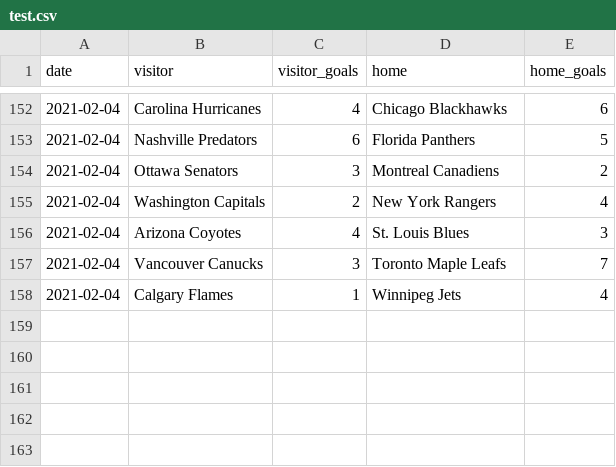
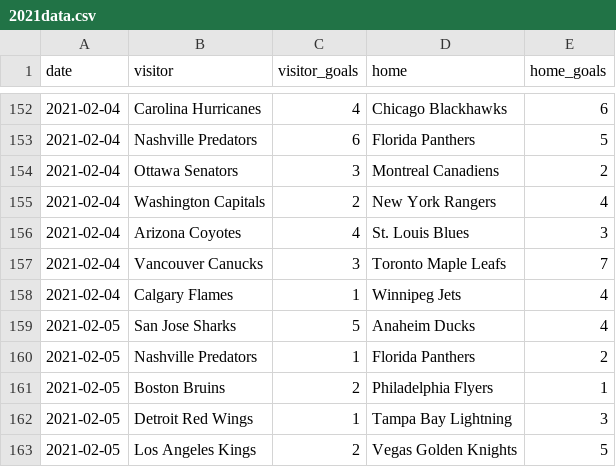
Before and after one commit to jewbetcha/hockey-nerds, a CSV file: sample-data/2021data.csv (was sample-data/test.csv), drawn as a sheet; only a part is shown, gaps mark what is left out; the diff names each change by its address in the sheet, - before the commit and + after, or states it on an @@ line.

```diff
--- a/sample-data/test.csv
+++ b/sample-data/2021data.csv
+row 159: 2021-02-05 | San Jose Sharks | 5 | Anaheim Ducks | 4
+row 160: 2021-02-05 | Nashville Predators | 1 | Florida Panthers | 2
+row 161: 2021-02-05 | Boston Bruins | 2 | Philadelphia Flyers | 1
+row 162: 2021-02-05 | Detroit Red Wings | 1 | Tampa Bay Lightning | 3
+row 163: 2021-02-05 | Los Angeles Kings | 2 | Vegas Golden Knights | 5
```
Also changed, not shown: 1 other file.
